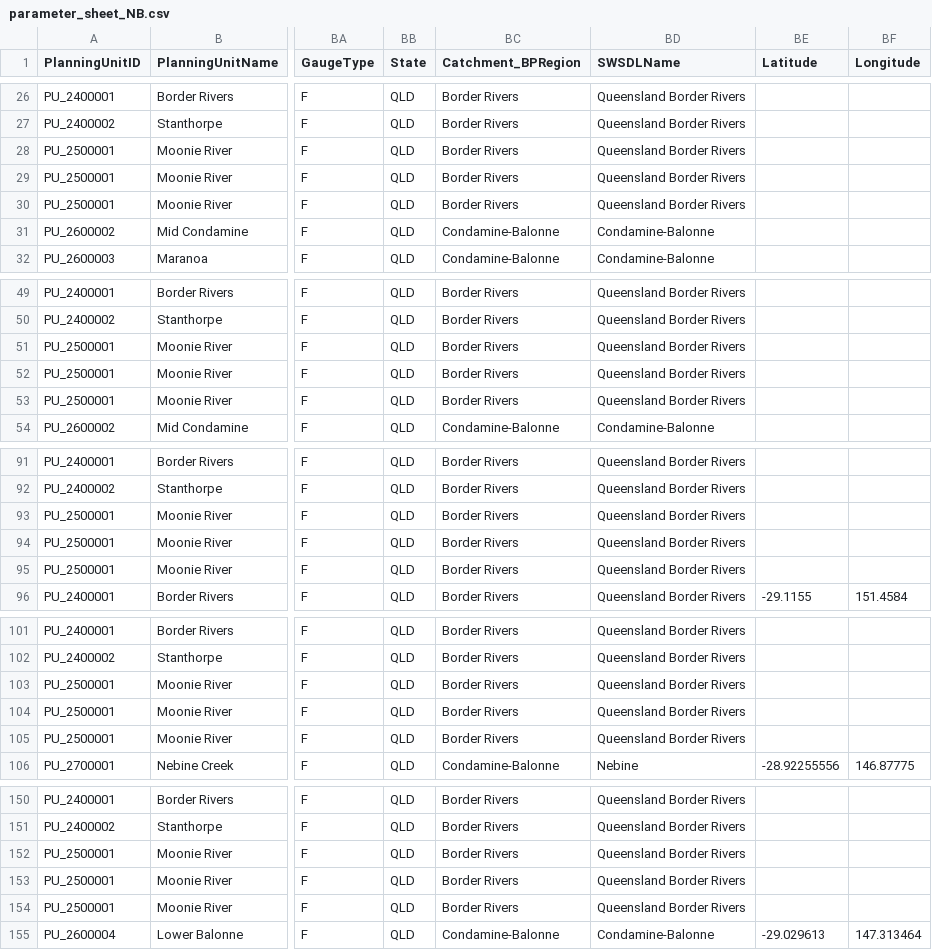
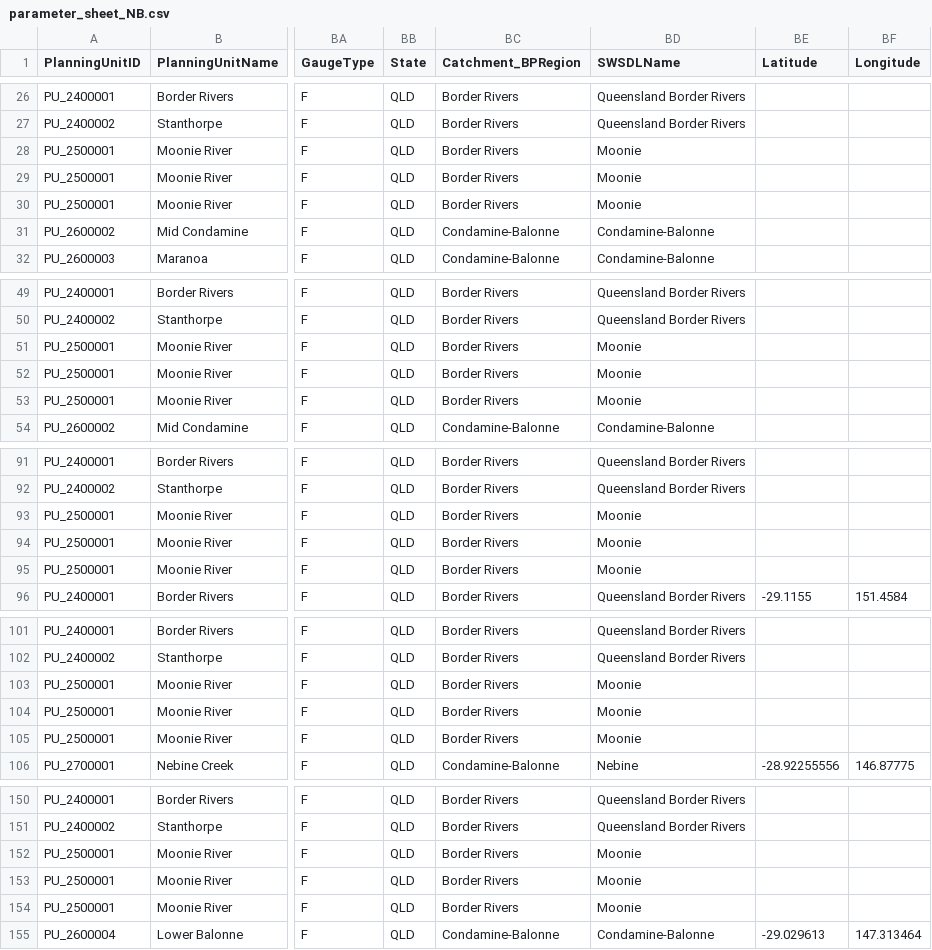
Before and after one commit to MDBAuth/EWR_tool, a CSV file: py_ewr/parameter_metadata/parameter_sheet_NB.csv, drawn as a sheet; only a part is shown, gaps mark what is left out; the diff covers the shown part only; the diff names each change by its address in the sheet, - before the commit and + after, or states it on an @@ line.

Commit message:
Update parameter_sheet_NB.csv Fixing Moonie SDL mapping error

```diff
--- a/py_ewr/parameter_metadata/parameter_sheet_NB.csv
+++ b/py_ewr/parameter_metadata/parameter_sheet_NB.csv
-BD28:BD30 (SWSDLName): Queensland Border Rivers
+BD28:BD30 (SWSDLName): Moonie
-BD51:BD53 (SWSDLName): Queensland Border Rivers
+BD51:BD53 (SWSDLName): Moonie
-BD93:BD95 (SWSDLName): Queensland Border Rivers
+BD93:BD95 (SWSDLName): Moonie
-BD103:BD105 (SWSDLName): Queensland Border Rivers
+BD103:BD105 (SWSDLName): Moonie
-BD152:BD154 (SWSDLName): Queensland Border Rivers
+BD152:BD154 (SWSDLName): Moonie
```
Also changed, not shown: 3 edited cells elsewhere in this file.
